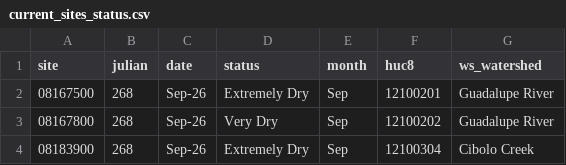
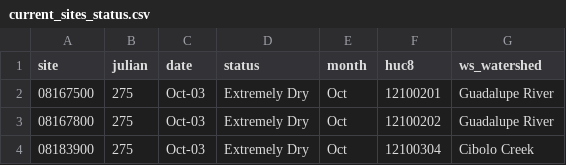
Before and after one commit to BoerneIoW/Boerne-Dashboard, a CSV file: boerne-water-supply/data/streamflow/current_sites_status.csv, drawn as a sheet.

```diff
--- a/boerne-water-supply/data/streamflow/current_sites_status.csv
+++ b/boerne-water-supply/data/streamflow/current_sites_status.csv
@@ -1,4 +1,4 @@
 "site","julian","date","status","month","huc8","ws_watershed"
-"08167500",268,"Sep-26","Extremely Dry","Sep","12100201","Guadalupe River"
-"08167800",268,"Sep-26","Very Dry","Sep","12100202","Guadalupe River"
-"08183900",268,"Sep-26","Extremely Dry","Sep","12100304","Cibolo Creek"
+"08167500",275,"Oct-03","Extremely Dry","Oct","12100201","Guadalupe River"
+"08167800",275,"Oct-03","Extremely Dry","Oct","12100202","Guadalupe River"
+"08183900",275,"Oct-03","Extremely Dry","Oct","12100304","Cibolo Creek"
```
Also changed, not shown: boerne-water-supply/data/streamflow/all_stream_data.csv, boerne-water-supply/data/streamflow/all_stream_stats.csv, 1 other file.
